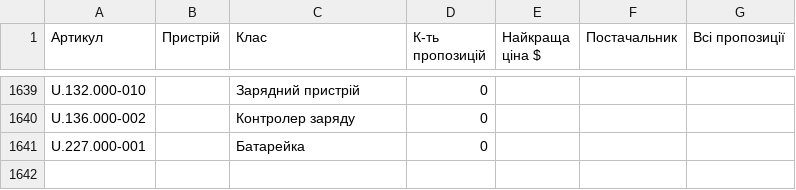
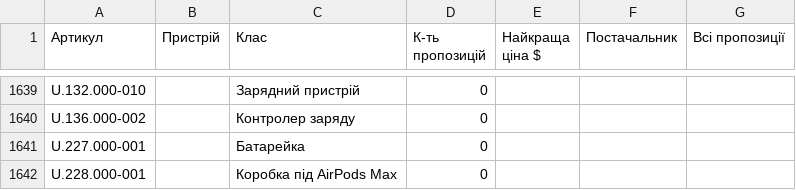
Before and after one commit to izbashroman/partmatch, a CSV file: docs/report.csv, drawn as a sheet; only a part is shown, gaps mark what is left out.

```diff
--- a/docs/report.csv
+++ b/docs/report.csv
@@ -1641 +1641,2 @@ U.136.000-002,,Контролер заряду,0,,,
 U.227.000-001,,Батарейка,0,,,
+U.228.000-001,,Коробка під AirPods Max,0,,,
```
